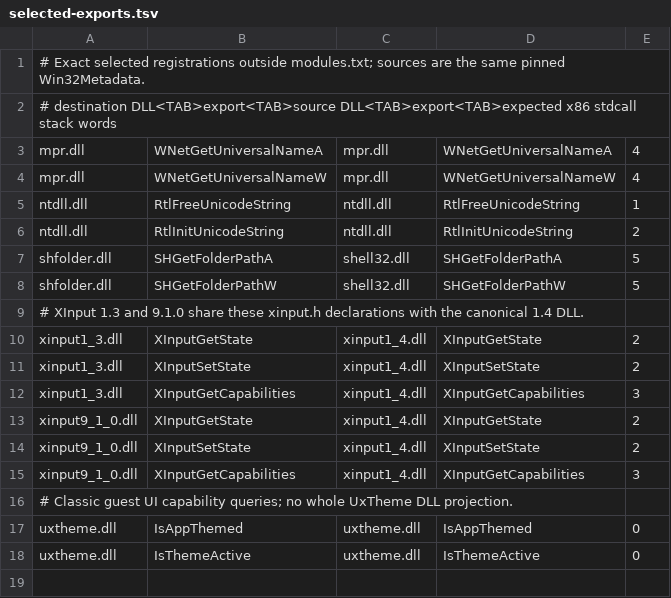
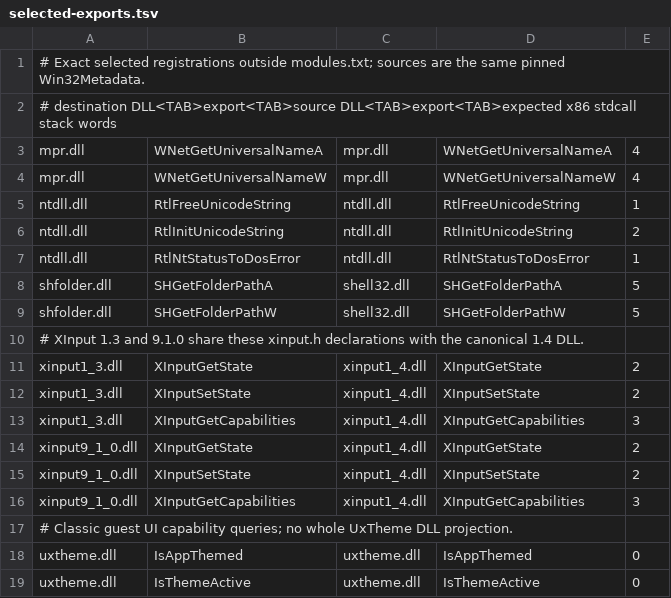
Before and after one commit to hitode-project/hitode, a TSV file: data/abi/selected-exports.tsv, drawn as a sheet; the diff names each change by its address in the sheet, - before the commit and + after, or states it on an @@ line.

```diff
--- a/data/abi/selected-exports.tsv
+++ b/data/abi/selected-exports.tsv
+row 7: ntdll.dll | RtlNtStatusToDosError | ntdll.dll | RtlNtStatusToDosError | 1
```
Also changed, not shown: data/abi/com.tsv, data/abi/sdk-com-input.tsv, 5 other files.
